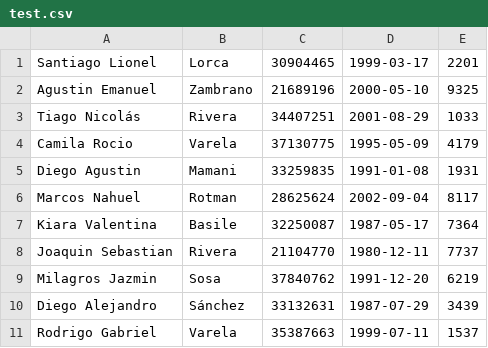
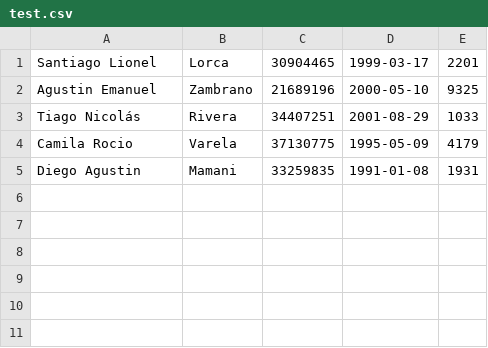
Before and after one commit to SaFernandezC/distribuidos-tp0, a CSV file: .data/dataset/test.csv, drawn as a sheet; the diff names each change by its address in the sheet, - before the commit and + after, or states it on an @@ line.

```diff
--- a/.data/dataset/test.csv
+++ b/.data/dataset/test.csv
-row 6: Marcos Nahuel | Rotman | 28625624 | 2002-09-04 | 8117
-row 7: Kiara Valentina | Basile | 32250087 | 1987-05-17 | 7364
-row 8: Joaquin Sebastian | Rivera | 21104770 | 1980-12-11 | 7737
-row 9: Milagros Jazmin | Sosa | 37840762 | 1991-12-20 | 6219
-row 10: Diego Alejandro | Sánchez | 33132631 | 1987-07-29 | 3439
-row 11: Rodrigo Gabriel | Varela | 35387663 | 1999-07-11 | 1537
```
Also changed, not shown: 4 other files.
